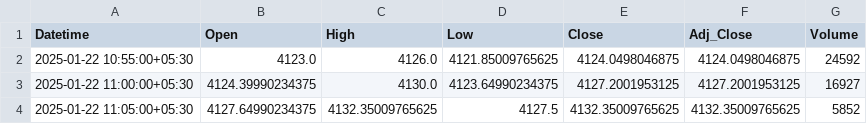
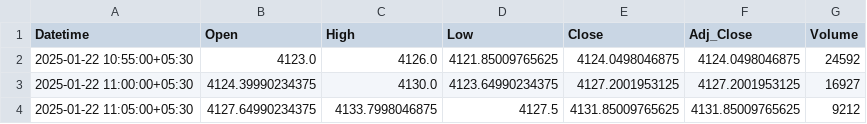
Before and after one commit to chiragpalan/stock_predictions_rnn_v1, a CSV file: temp_csv/TCS_NS.csv, drawn as a sheet.

```diff
--- a/temp_csv/TCS_NS.csv
+++ b/temp_csv/TCS_NS.csv
@@ -3,2 +3,2 @@ Datetime,Open,High,Low,Close,Adj_Close,Volume
 2025-01-22 11:00:00+05:30,4124.39990234375,4130.0,4123.64990234375,4127.2001953125,4127.2001953125,16927
-2025-01-22 11:05:00+05:30,4127.64990234375,4132.35009765625,4127.5,4132.35009765625,4132.35009765625,5852
+2025-01-22 11:05:00+05:30,4127.64990234375,4133.7998046875,4127.5,4131.85009765625,4131.85009765625,9212
```
Also changed, not shown: 1 other file.
